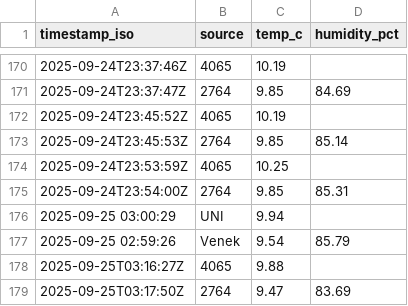
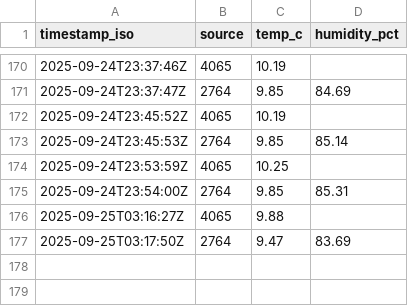
Before and after one commit to rosta70/Teplomer, a CSV file: docs/data/history.csv, drawn as a sheet; only a part is shown, gaps mark what is left out.

Commit message:
Update history.csv

```diff
--- a/docs/data/history.csv
+++ b/docs/data/history.csv
@@ -175,4 +175,2 @@ timestamp_iso,source,temp_c,humidity_pct
 2025-09-24T23:54:00Z,2764,9.85,85.31
-2025-09-25 03:00:29,UNI,9.94,
-2025-09-25 02:59:26,Venek,9.54,85.79
 2025-09-25T03:16:27Z,4065,9.88,
```
